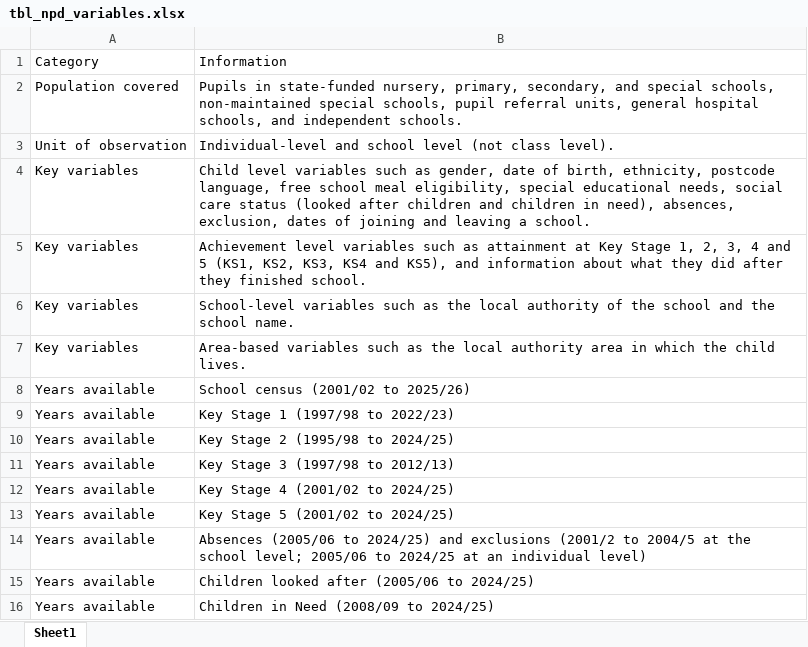
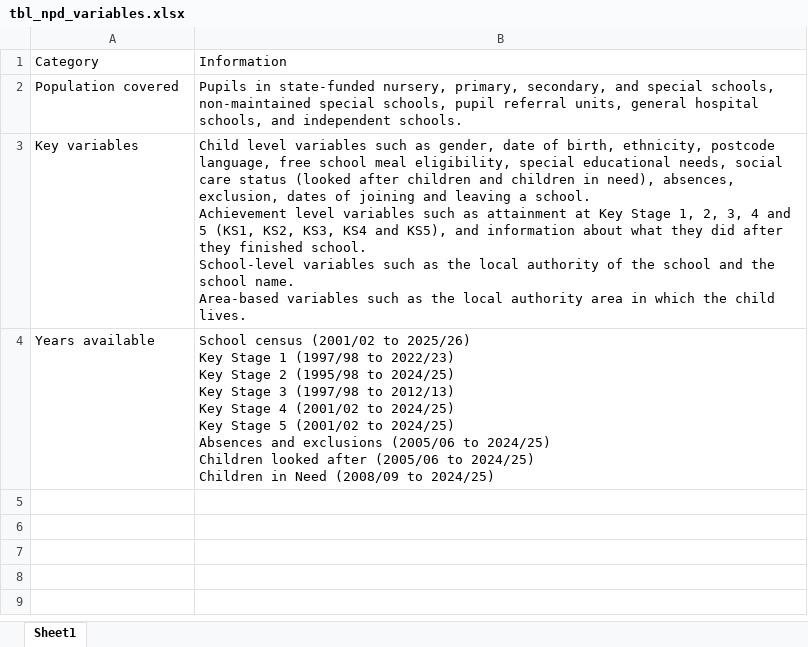
Before and after one commit to taso-he/technicalguide, an Excel workbook: administrative-database-guidance/data/tbl_npd_variables.xlsx, sheet Sheet1, drawn as a sheet; values as stored, in another font and other column widths than the file's, no borders; removed rows and columns are numbered as before the commit, all else as after; ↵ is a line break in a cell; the diff names each change by its address in the sheet, - before the commit and + after, or states it on an @@ line.

Commit message:
Updates included: 1. Simplifying the table on index.qmd into an overview table 2. Creating an overview table for each dataset 3. Adding TASO case studies into callout boxes. 5. General formatting improvements

```diff
--- a/administrative-database-guidance/data/tbl_npd_variables.xlsx (sheet Sheet1)
+++ b/administrative-database-guidance/data/tbl_npd_variables.xlsx (sheet Sheet1)
-row 3: Unit of observation | Individual-level and school level (not class level).
-B3: …a school.
+B3: …a school. ↵ Achievement level variables such as attainment at Key Stage 1, 2, 3, 4 and 5 (KS1, KS2, KS3, KS4 and KS5), and information about what they did after they finished school. ↵ School-level variables such as the local authority of the school and the school name. ↵ Area-based variables such as the local authority area in which the child lives.
-row 5: Key variables | Achievement level variables such as attainment at Key Stage 1, 2, 3, 4 and 5 (KS1, KS2, KS3, KS4 and KS5), and information about what they did after they finished school.
-row 6: Key variables | School-level variables such as the local authority of the school and the school name.
-row 7: Key variables | Area-based variables such as the local authority area in which the child lives.
-row 8: Years available | School census (2001/02 to 2025/26)
-row 9: Years available | Key Stage 1 (1997/98 to 2022/23)
-row 10: Years available | Key Stage 2 (1995/98 to 2024/25)
-row 11: Years available | Key Stage 3 (1997/98 to 2012/13)
-row 12: Years available | Key Stage 4 (2001/02 to 2024/25)
-row 13: Years available | Key Stage 5 (2001/02 to 2024/25)
-B4: Absences (2005/06 to 2024/25) and exclusions (2001/2 to 2004/5 at the school level; 2005/06 to 2024/25 at an individual level)
+B4: School census (2001/02 to 2025/26) ↵ Key Stage 1 (1997/98 to 2022/23) ↵ Key Stage 2 (1995/98 to 2024/25) ↵ Key Stage 3 (1997/98 to 2012/13) ↵ Key Stage 4 (2001/02 to 2024/25) ↵ Key Stage 5 (2001/02 to 2024/25) ↵ Absences and exclusions (2005/06 to 2024/25) ↵ Children looked after (2005/06 to 2024/25) ↵ Children in Need (2008/09 to 2024/25)
-row 15: Years available | Children looked after (2005/06 to 2024/25)
-row 16: Years available | Children in Need (2008/09 to 2024/25)
```
Also changed, not shown: administrative-database-guidance/data/tbl_equality_gaps_outcomes.xlsx, administrative-database-guidance/data/tbl_summary_administrative_datasets.xlsx, 7 other files.
